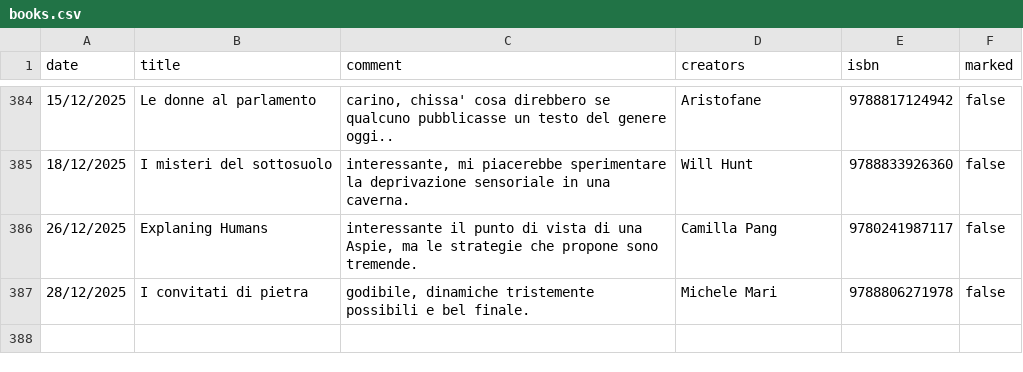
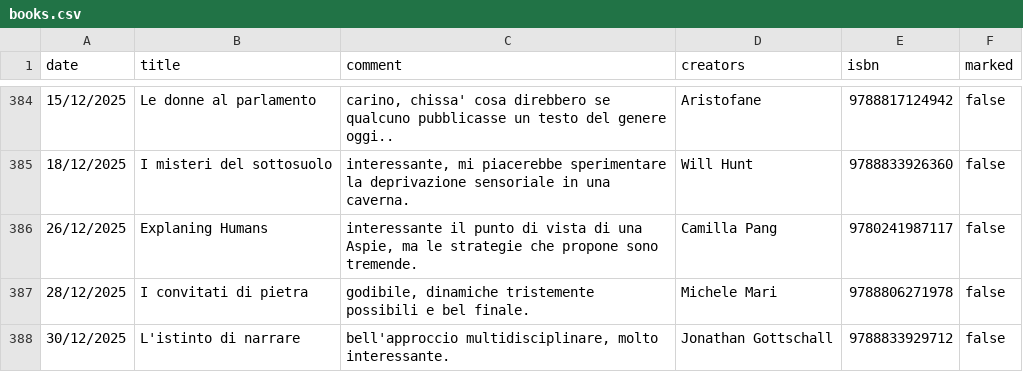
Before and after one commit to andreaiacono/books, a CSV file: data/books.csv, drawn as a sheet; only a part is shown, gaps mark what is left out.

Commit message:
add book

```diff
--- a/data/books.csv
+++ b/data/books.csv
@@ -387 +387,2 @@
 "28/12/2025","I convitati di pietra","godibile, dinamiche tristemente possibili e bel finale.","Michele Mari",9788806271978,"false"
+"30/12/2025","L'istinto di narrare","bell'approccio multidisciplinare, molto interessante.","Jonathan Gottschall",9788833929712,"false"
```
